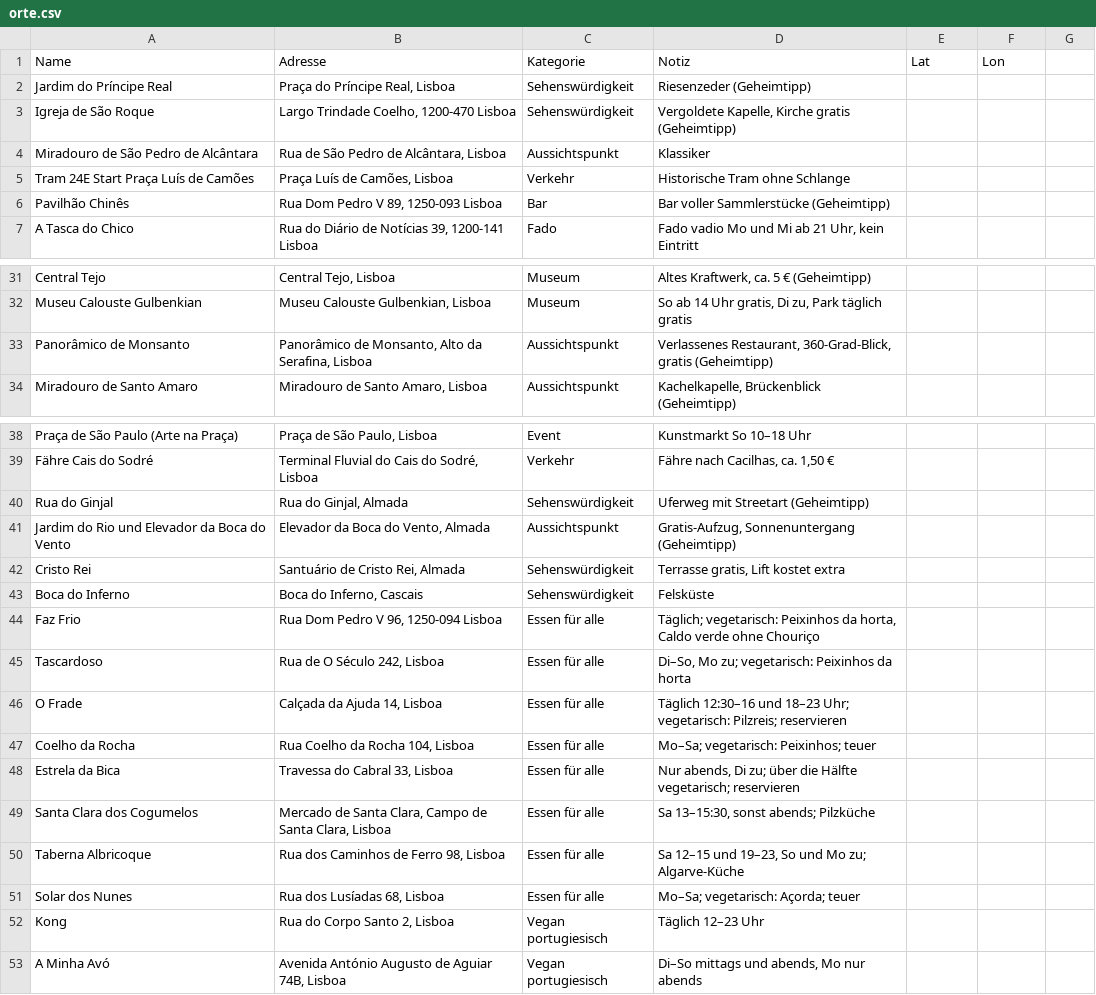
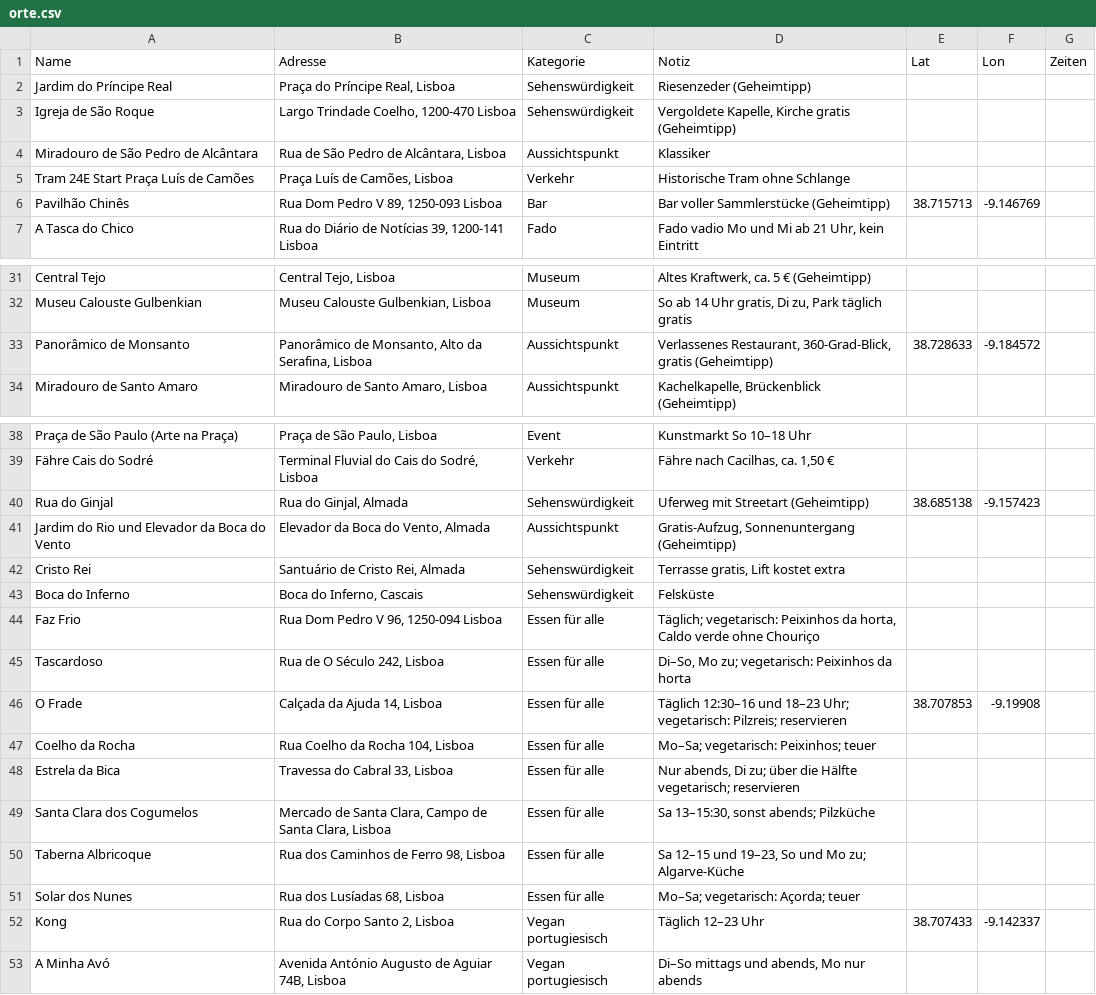
Before and after one commit to CUK999/Fasan-Karte, a CSV file: data/orte.csv, drawn as a sheet; only a part is shown, gaps mark what is left out; the diff covers the shown part only.

```diff
--- a/data/orte.csv
+++ b/data/orte.csv
@@ -1 +1 @@
-Name,Adresse,Kategorie,Notiz,Lat,Lon
+Name,Adresse,Kategorie,Notiz,Lat,Lon,Zeiten
@@ -6 +6 @@ Tram 24E Start Praça Luís de Camões,"Praça Luís de Camões, Lisboa",Verkehr
-Pavilhão Chinês,"Rua Dom Pedro V 89, 1250-093 Lisboa",Bar,Bar voller Sammlerstücke (Geheimtipp),,
+Pavilhão Chinês,"Rua Dom Pedro V 89, 1250-093 Lisboa",Bar,Bar voller Sammlerstücke (Geheimtipp),38.715713,-9.146769,
@@ -33 +33 @@ Museu Calouste Gulbenkian,"Museu Calouste Gulbenkian, Lisboa",Museum,"So ab 14 U
-Panorâmico de Monsanto,"Panorâmico de Monsanto, Alto da Serafina, Lisboa",Aussichtspunkt,"Verlassenes Restaurant, 360-Grad-Blick, gratis (Geheimtipp)",,
+Panorâmico de Monsanto,"Panorâmico de Monsanto, Alto da Serafina, Lisboa",Aussichtspunkt,"Verlassenes Restaurant, 360-Grad-Blick, gratis (Geheimtipp)",38.728633,-9.184572,
@@ -40 +40 @@ Fähre Cais do Sodré,"Terminal Fluvial do Cais do Sodré, Lisboa",Verkehr,"Fäh
-Rua do Ginjal,"Rua do Ginjal, Almada",Sehenswürdigkeit,Uferweg mit Streetart (Geheimtipp),,
+Rua do Ginjal,"Rua do Ginjal, Almada",Sehenswürdigkeit,Uferweg mit Streetart (Geheimtipp),38.685138,-9.157423,
@@ -46 +46 @@ Tascardoso,"Rua de O Século 242, Lisboa",Essen für alle,"Di–So, Mo zu; veget
-O Frade,"Calçada da Ajuda 14, Lisboa",Essen für alle,Täglich 12:30–16 und 18–23 Uhr; vegetarisch: Pilzreis; reservieren,,
+O Frade,"Calçada da Ajuda 14, Lisboa",Essen für alle,Täglich 12:30–16 und 18–23 Uhr; vegetarisch: Pilzreis; reservieren,38.707853,-9.19908,
@@ -52 +52 @@ Solar dos Nunes,"Rua dos Lusíadas 68, Lisboa",Essen für alle,Mo–Sa; vegetari
-Kong,"Rua do Corpo Santo 2, Lisboa",Vegan portugiesisch,Täglich 12–23 Uhr,,
+Kong,"Rua do Corpo Santo 2, Lisboa",Vegan portugiesisch,Täglich 12–23 Uhr,38.707433,-9.142337,
```
Also changed, not shown: 3 edited cells elsewhere in this file, 16 other files.
